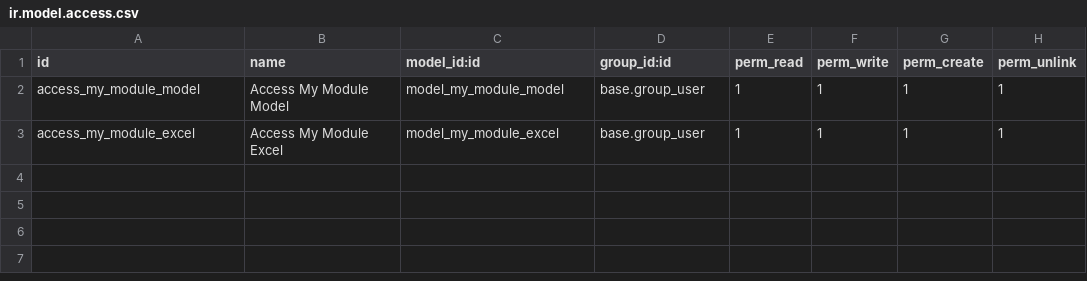
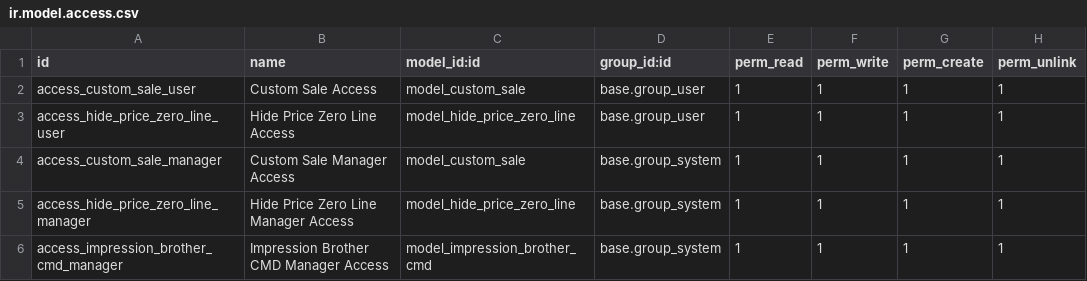
Before and after one commit to Manon1655/Crior-Test-imprimante-, a CSV file: Crior Imprimante/my_module/security/ir.model.access.csv, drawn as a sheet.

```diff
--- a/Crior Imprimante/my_module/security/ir.model.access.csv
+++ b/Crior Imprimante/my_module/security/ir.model.access.csv
@@ -1,3 +1,6 @@
 id,name,model_id:id,group_id:id,perm_read,perm_write,perm_create,perm_unlink
-access_my_module_model,Access My Module Model,model_my_module_model,base.group_user,1,1,1,1
-access_my_module_excel,Access My Module Excel,model_my_module_excel,base.group_user,1,1,1,1
+access_custom_sale_user,Custom Sale Access,model_custom_sale,base.group_user,1,1,1,1
+access_hide_price_zero_line_user,Hide Price Zero Line Access,model_hide_price_zero_line,base.group_user,1,1,1,1
+access_custom_sale_manager,Custom Sale Manager Access,model_custom_sale,base.group_system,1,1,1,1
+access_hide_price_zero_line_manager,Hide Price Zero Line Manager Access,model_hide_price_zero_line,base.group_system,1,1,1,1
+access_impression_brother_cmd_manager,Impression Brother CMD Manager Access,model_impression_brother_cmd,base.group_system,1,1,1,1
```
Also changed, not shown: 19 other files.
